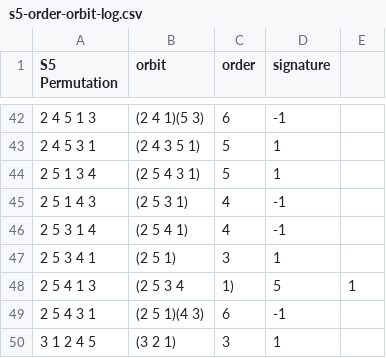
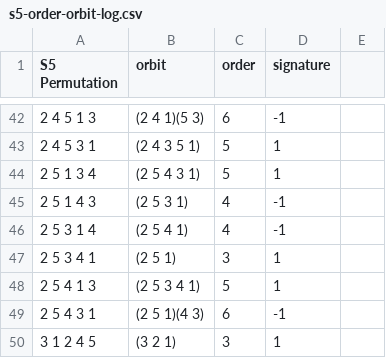
Before and after one commit to ChrisMzz/Algebra-modules, a CSV file: csv_dump/s5-order-orbit-log.csv, drawn as a sheet; only a part is shown, gaps mark what is left out.

Commit message:
final comma update

```diff
--- a/csv_dump/s5-order-orbit-log.csv
+++ b/csv_dump/s5-order-orbit-log.csv
@@ -47,3 +47,3 @@ S5 Permutation, orbit, order, signature
 2 5 3 4 1  , (2 5 1) , 3 , 1
-2 5 4 1 3  , (2 5 3 4, 1) , 5 , 1
+2 5 4 1 3  , (2 5 3 4 1) , 5 , 1
 2 5 4 3 1  , (2 5 1)(4 3) , 6 , -1
```
